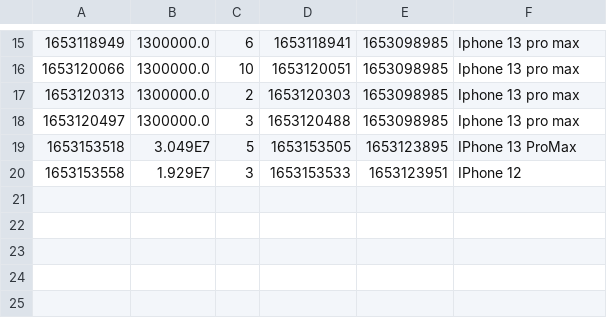
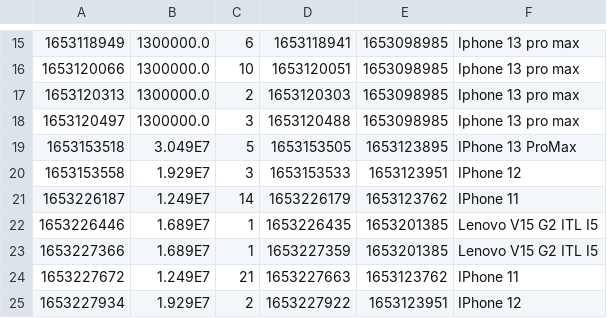
Before and after one commit to PhucHansome/Market_Techs, a CSV file: MarketTechs/data/orderitems.csv, drawn as a sheet; only a part is shown, gaps mark what is left out; the diff names each change by its address in the sheet, - before the commit and + after, or states it on an @@ line.

```diff
--- a/MarketTechs/data/orderitems.csv
+++ b/MarketTechs/data/orderitems.csv
+row 21: 1653226187 | 1.249E7 | 14 | 1653226179 | 1653123762 | IPhone 11
+row 22: 1653226446 | 1.689E7 | 1 | 1653226435 | 1653201385 | Lenovo V15 G2 ITL I5
+row 23: 1653227366 | 1.689E7 | 1 | 1653227359 | 1653201385 | Lenovo V15 G2 ITL I5
+row 24: 1653227672 | 1.249E7 | 21 | 1653227663 | 1653123762 | IPhone 11
+row 25: 1653227934 | 1.929E7 | 2 | 1653227922 | 1653123951 | IPhone 12
```
Also changed, not shown: MarketTechs/data/order.csv, 16 other files.
